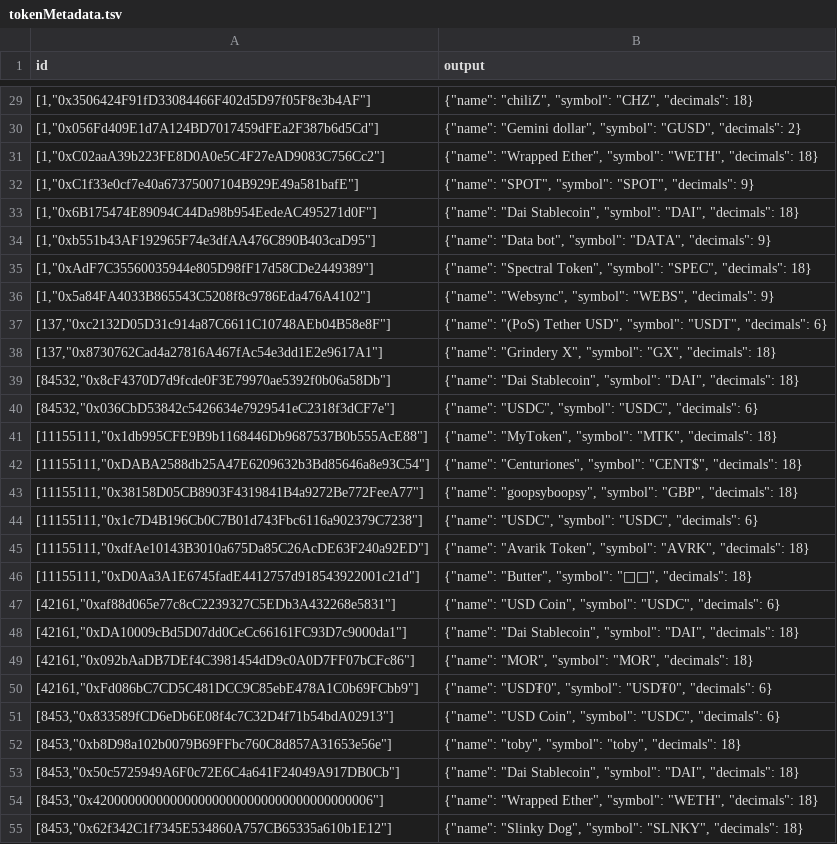
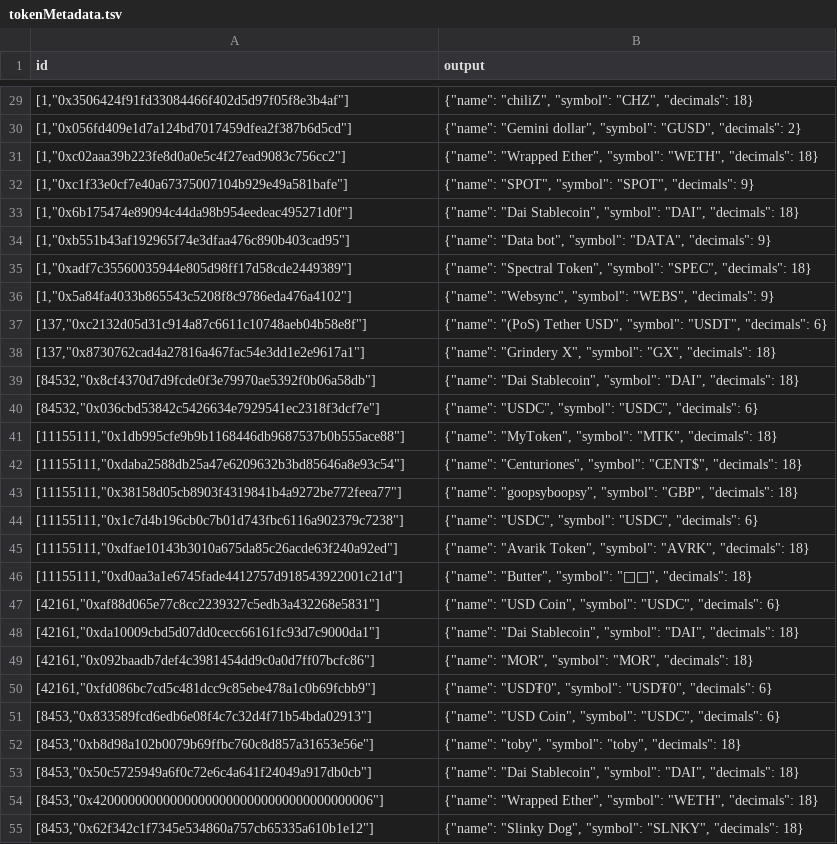
Before and after one commit to sablier-labs/indexers, a TSV file: envio/flow/.envio/cache/tokenMetadata.tsv, drawn as a sheet; only a part is shown, gaps mark what is left out; the diff covers the shown part only.

```diff
--- a/envio/flow/.envio/cache/tokenMetadata.tsv
+++ b/envio/flow/.envio/cache/tokenMetadata.tsv
@@ -29,27 +29,27 @@ id	output
-[1,"0x3506424F91fD33084466F402d5D97f05F8e3b4AF"]	{"name": "chiliZ", "symbol": "CHZ", "decimals": 18}
-[1,"0x056Fd409E1d7A124BD7017459dFEa2F387b6d5Cd"]	{"name": "Gemini dollar", "symbol": "GUSD", "decimals": 2}
-[1,"0xC02aaA39b223FE8D0A0e5C4F27eAD9083C756Cc2"]	{"name": "Wrapped Ether", "symbol": "WETH", "decimals": 18}
-[1,"0xC1f33e0cf7e40a67375007104B929E49a581bafE"]	{"name": "SPOT", "symbol": "SPOT", "decimals": 9}
-[1,"0x6B175474E89094C44Da98b954EedeAC495271d0F"]	{"name": "Dai Stablecoin", "symbol": "DAI", "decimals": 18}
-[1,"0xb551b43AF192965F74e3dfAA476C890B403caD95"]	{"name": "Data bot", "symbol": "DATA", "decimals": 9}
-[1,"0xAdF7C35560035944e805D98fF17d58CDe2449389"]	{"name": "Spectral Token", "symbol": "SPEC", "decimals": 18}
-[1,"0x5a84FA4033B865543C5208f8c9786Eda476A4102"]	{"name": "Websync", "symbol": "WEBS", "decimals": 9}
-[137,"0xc2132D05D31c914a87C6611C10748AEb04B58e8F"]	{"name": "(PoS) Tether USD", "symbol": "USDT", "decimals": 6}
-[137,"0x8730762Cad4a27816A467fAc54e3dd1E2e9617A1"]	{"name": "Grindery X", "symbol": "GX", "decimals": 18}
-[84532,"0x8cF4370D7d9fcde0F3E79970ae5392f0b06a58Db"]	{"name": "Dai Stablecoin", "symbol": "DAI", "decimals": 18}
-[84532,"0x036CbD53842c5426634e7929541eC2318f3dCF7e"]	{"name": "USDC", "symbol": "USDC", "decimals": 6}
-[11155111,"0x1db995CFE9B9b1168446Db9687537B0b555AcE88"]	{"name": "MyToken", "symbol": "MTK", "decimals": 18}
-[11155111,"0xDABA2588db25A47E6209632b3Bd85646a8e93C54"]	{"name": "Centuriones", "symbol": "CENT$", "decimals": 18}
-[11155111,"0x38158D05CB8903F4319841B4a9272Be772FeeA77"]	{"name": "goopsyboopsy", "symbol": "GBP", "decimals": 18}
-[11155111,"0x1c7D4B196Cb0C7B01d743Fbc6116a902379C7238"]	{"name": "USDC", "symbol": "USDC", "decimals": 6}
-[11155111,"0xdfAe10143B3010a675Da85C26AcDE63F240a92ED"]	{"name": "Avarik Token", "symbol": "AVRK", "decimals": 18}
-[11155111,"0xD0Aa3A1E6745fadE4412757d918543922001c21d"]	{"name": "Butter", "symbol": "🧈🧈", "decimals": 18}
-[42161,"0xaf88d065e77c8cC2239327C5EDb3A432268e5831"]	{"name": "USD Coin", "symbol": "USDC", "decimals": 6}
-[42161,"0xDA10009cBd5D07dd0CeCc66161FC93D7c9000da1"]	{"name": "Dai Stablecoin", "symbol": "DAI", "decimals": 18}
-[42161,"0x092bAaDB7DEf4C3981454dD9c0A0D7FF07bCFc86"]	{"name": "MOR", "symbol": "MOR", "decimals": 18}
-[42161,"0xFd086bC7CD5C481DCC9C85ebE478A1C0b69FCbb9"]	{"name": "USD₮0", "symbol": "USD₮0", "decimals": 6}
-[8453,"0x833589fCD6eDb6E08f4c7C32D4f71b54bdA02913"]	{"name": "USD Coin", "symbol": "USDC", "decimals": 6}
-[8453,"0xb8D98a102b0079B69FFbc760C8d857A31653e56e"]	{"name": "toby", "symbol": "toby", "decimals": 18}
-[8453,"0x50c5725949A6F0c72E6C4a641F24049A917DB0Cb"]	{"name": "Dai Stablecoin", "symbol": "DAI", "decimals": 18}
+[1,"0x3506424f91fd33084466f402d5d97f05f8e3b4af"]	{"name": "chiliZ", "symbol": "CHZ", "decimals": 18}
+[1,"0x056fd409e1d7a124bd7017459dfea2f387b6d5cd"]	{"name": "Gemini dollar", "symbol": "GUSD", "decimals": 2}
+[1,"0xc02aaa39b223fe8d0a0e5c4f27ead9083c756cc2"]	{"name": "Wrapped Ether", "symbol": "WETH", "decimals": 18}
+[1,"0xc1f33e0cf7e40a67375007104b929e49a581bafe"]	{"name": "SPOT", "symbol": "SPOT", "decimals": 9}
+[1,"0x6b175474e89094c44da98b954eedeac495271d0f"]	{"name": "Dai Stablecoin", "symbol": "DAI", "decimals": 18}
+[1,"0xb551b43af192965f74e3dfaa476c890b403cad95"]	{"name": "Data bot", "symbol": "DATA", "decimals": 9}
+[1,"0xadf7c35560035944e805d98ff17d58cde2449389"]	{"name": "Spectral Token", "symbol": "SPEC", "decimals": 18}
+[1,"0x5a84fa4033b865543c5208f8c9786eda476a4102"]	{"name": "Websync", "symbol": "WEBS", "decimals": 9}
+[137,"0xc2132d05d31c914a87c6611c10748aeb04b58e8f"]	{"name": "(PoS) Tether USD", "symbol": "USDT", "decimals": 6}
+[137,"0x8730762cad4a27816a467fac54e3dd1e2e9617a1"]	{"name": "Grindery X", "symbol": "GX", "decimals": 18}
+[84532,"0x8cf4370d7d9fcde0f3e79970ae5392f0b06a58db"]	{"name": "Dai Stablecoin", "symbol": "DAI", "decimals": 18}
+[84532,"0x036cbd53842c5426634e7929541ec2318f3dcf7e"]	{"name": "USDC", "symbol": "USDC", "decimals": 6}
+[11155111,"0x1db995cfe9b9b1168446db9687537b0b555ace88"]	{"name": "MyToken", "symbol": "MTK", "decimals": 18}
+[11155111,"0xdaba2588db25a47e6209632b3bd85646a8e93c54"]	{"name": "Centuriones", "symbol": "CENT$", "decimals": 18}
+[11155111,"0x38158d05cb8903f4319841b4a9272be772feea77"]	{"name": "goopsyboopsy", "symbol": "GBP", "decimals": 18}
+[11155111,"0x1c7d4b196cb0c7b01d743fbc6116a902379c7238"]	{"name": "USDC", "symbol": "USDC", "decimals": 6}
+[11155111,"0xdfae10143b3010a675da85c26acde63f240a92ed"]	{"name": "Avarik Token", "symbol": "AVRK", "decimals": 18}
+[11155111,"0xd0aa3a1e6745fade4412757d918543922001c21d"]	{"name": "Butter", "symbol": "🧈🧈", "decimals": 18}
+[42161,"0xaf88d065e77c8cc2239327c5edb3a432268e5831"]	{"name": "USD Coin", "symbol": "USDC", "decimals": 6}
+[42161,"0xda10009cbd5d07dd0cecc66161fc93d7c9000da1"]	{"name": "Dai Stablecoin", "symbol": "DAI", "decimals": 18}
+[42161,"0x092baadb7def4c3981454dd9c0a0d7ff07bcfc86"]	{"name": "MOR", "symbol": "MOR", "decimals": 18}
+[42161,"0xfd086bc7cd5c481dcc9c85ebe478a1c0b69fcbb9"]	{"name": "USD₮0", "symbol": "USD₮0", "decimals": 6}
+[8453,"0x833589fcd6edb6e08f4c7c32d4f71b54bda02913"]	{"name": "USD Coin", "symbol": "USDC", "decimals": 6}
+[8453,"0xb8d98a102b0079b69ffbc760c8d857a31653e56e"]	{"name": "toby", "symbol": "toby", "decimals": 18}
+[8453,"0x50c5725949a6f0c72e6c4a641f24049a917db0cb"]	{"name": "Dai Stablecoin", "symbol": "DAI", "decimals": 18}
 [8453,"0x4200000000000000000000000000000000000006"]	{"name": "Wrapped Ether", "symbol": "WETH", "decimals": 18}
-[8453,"0x62f342C1f7345E534860A757CB65335a610b1E12"]	{"name": "Slinky Dog", "symbol": "SLNKY", "decimals": 18}
+[8453,"0x62f342c1f7345e534860a757cb65335a610b1e12"]	{"name": "Slinky Dog", "symbol": "SLNKY", "decimals": 18}
```
Also changed, not shown: 58 edited cells elsewhere in this file, envio/airdrops/.envio/cache/tokenMetadata.tsv, envio/lockup/.envio/cache/proxender.tsv, 2 other files.
